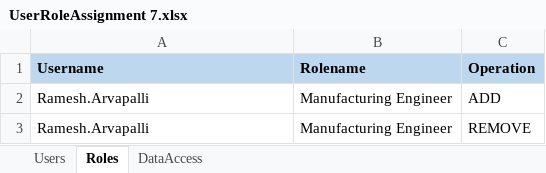
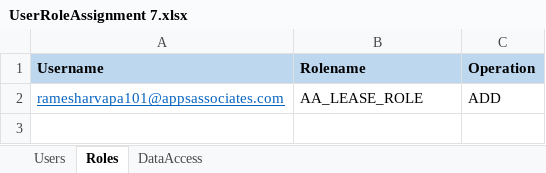
Before and after one commit to ramesharavapally/Roles-DataAccess, an Excel workbook: data/roles/UserRoleAssignment 7.xlsx, sheet Roles, drawn as a sheet; values as stored, in another font and other column widths than the file's, no borders; removed rows and columns are numbered as before the commit, all else as after; the diff names each change by its address in the sheet, - before the commit and + after, or states it on an @@ line.

```diff
--- a/data/roles/UserRoleAssignment 7.xlsx (sheet Roles)
+++ b/data/roles/UserRoleAssignment 7.xlsx (sheet Roles)
-row 2: Ramesh.Arvapalli | Manufacturing Engineer | ADD
-row 3: Ramesh.Arvapalli | Manufacturing Engineer | REMOVE
+row 2: ramesharvapa101@appsassociates.com | AA_LEASE_ROLE | ADD
```
Also changed, not shown: sheet DataAccess, sheet Users, 8 other files.
